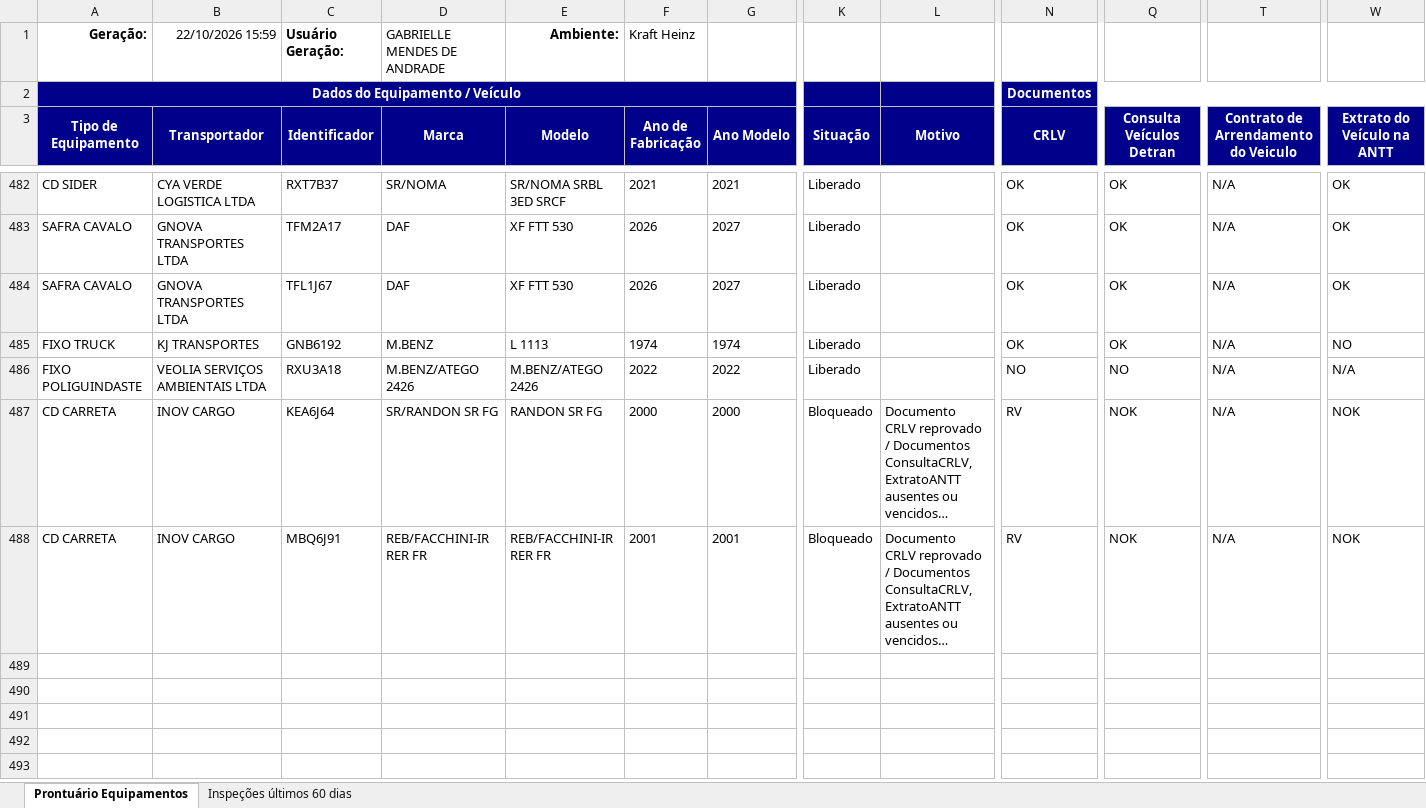
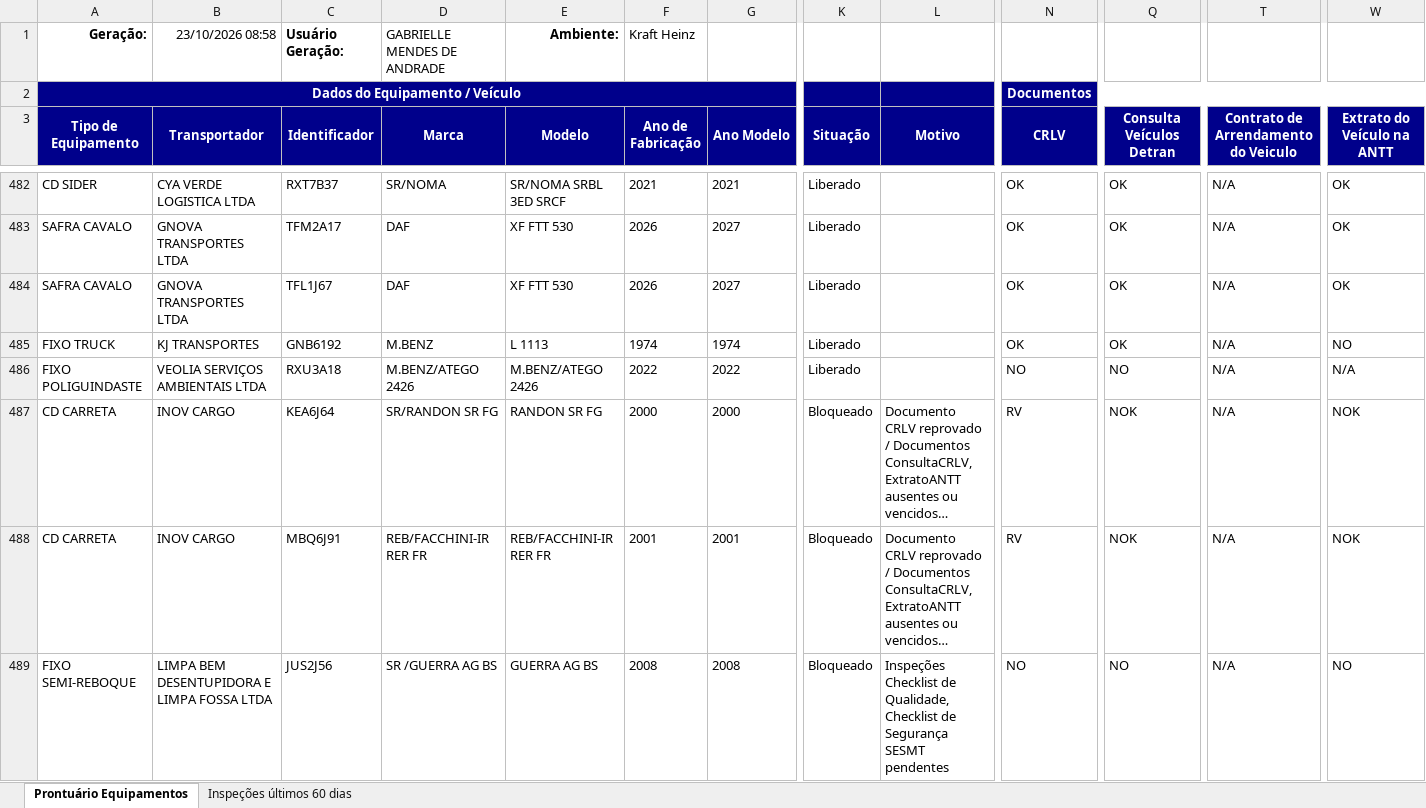
Before and after one commit to hannahfrotalegal/painel-frotalegal-heinz, an Excel workbook: dados/prontuario-equipamentos_1.xlsx, sheet Prontuário Equipamentos, drawn as a sheet; only a part is shown, gaps mark what is left out; long unchanged cells end in …; values as stored, in another font and other column widths than the file's, no borders; rows hold the shown columns only; the diff names each change by its address in the sheet, - before the commit and + after, or states it on an @@ line.

Commit message:
Atualiza dados — extração 23/10/2026 08:58 (via painel)

```diff
--- a/dados/prontuario-equipamentos_1.xlsx (sheet Prontuário Equipamentos)
+++ b/dados/prontuario-equipamentos_1.xlsx (sheet Prontuário Equipamentos)
-B1 (Transportador): 22/10/2026 15:59
+B1 (Transportador): 23/10/2026 08:58
+row 489: FIXO SEMI-REBOQUE | LIMPA BEM DESENTUPIDORA E LIMPA FOSSA LTDA | JUS2J56 | SR /GUERRA AG BS | GUERRA AG BS | 2008 | 2008 | Bloqueado | Inspeções Checklist de Qualidade, Checklist de Segurança SESMT pendentes | NO | NO | N/A | NO
```
